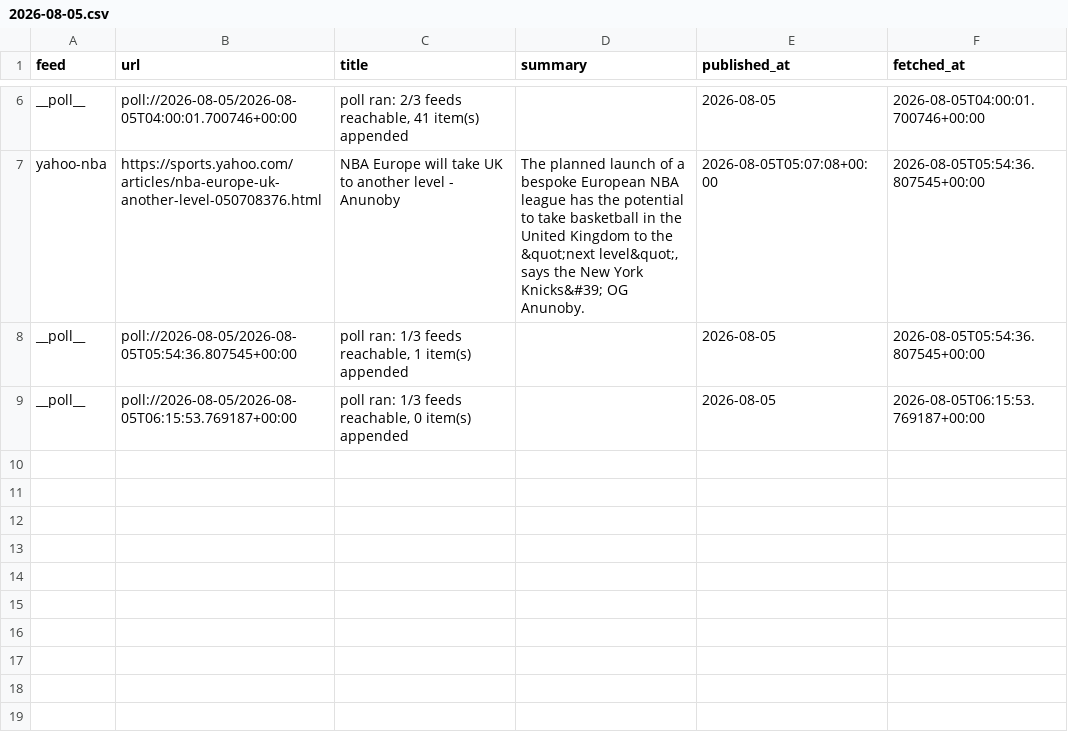
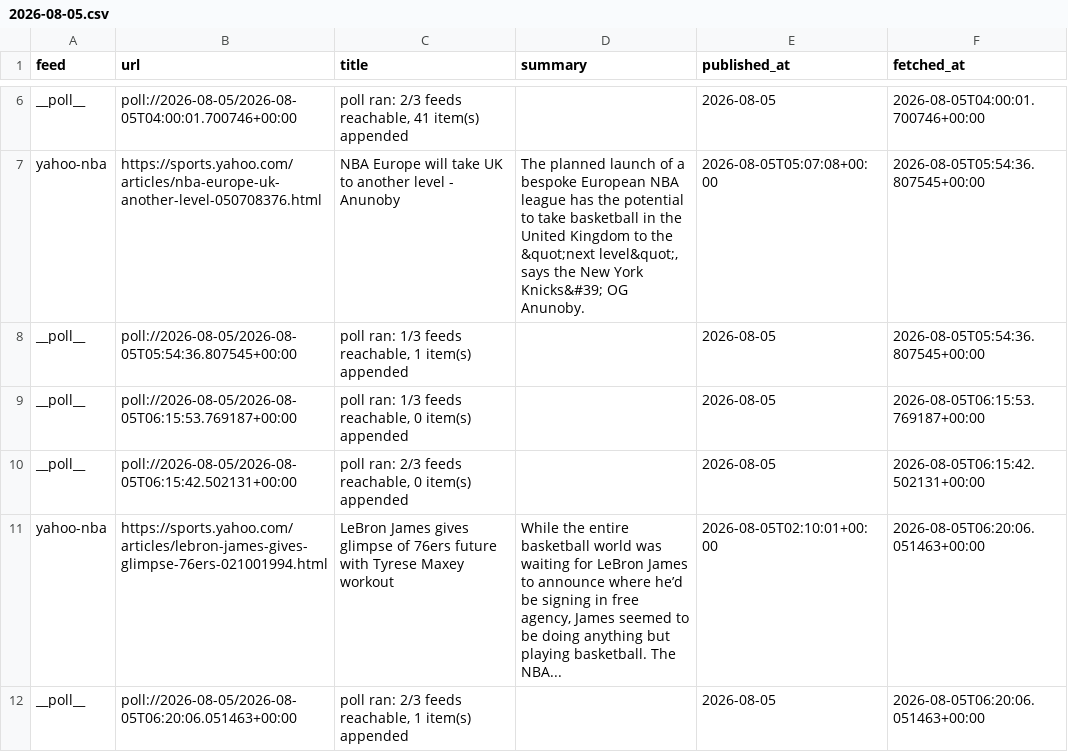
Before and after one commit to calvingtf/Mico-NBA, a CSV file: archive/rss/2026-08-05.csv, drawn as a sheet; only a part is shown, gaps mark what is left out.

Commit message:
data(archive): local scheduled poll

```diff
--- a/archive/rss/2026-08-05.csv
+++ b/archive/rss/2026-08-05.csv
@@ -9 +9,4 @@ __poll__,poll://2026-08-05/2026-08-05T05:54:36.807545+00:00,"poll ran: 1/3 feeds
 __poll__,poll://2026-08-05/2026-08-05T06:15:53.769187+00:00,"poll ran: 1/3 feeds reachable, 0 item(s) appended",,2026-08-05,2026-08-05T06:15:53.769187+00:00
+__poll__,poll://2026-08-05/2026-08-05T06:15:42.502131+00:00,"poll ran: 2/3 feeds reachable, 0 item(s) appended",,2026-08-05,2026-08-05T06:15:42.502131+00:00
+yahoo-nba,https://sports.yahoo.com/articles/lebron-james-gives-glimpse-76ers-021001994.html,LeBron James gives glimpse of 76ers future with Tyrese Maxey workout,"While the entire basketball world was waiting for LeBron James to announce where he’d be signing in free agency, James seemed to be doing anything but playing basketball. The NBA...",2026-08-05T02:10:01+00:00,2026-08-05T06:20:06.051463+00:00
+__poll__,poll://2026-08-05/2026-08-05T06:20:06.051463+00:00,"poll ran: 2/3 feeds reachable, 1 item(s) appended",,2026-08-05,2026-08-05T06:20:06.051463+00:00
```
